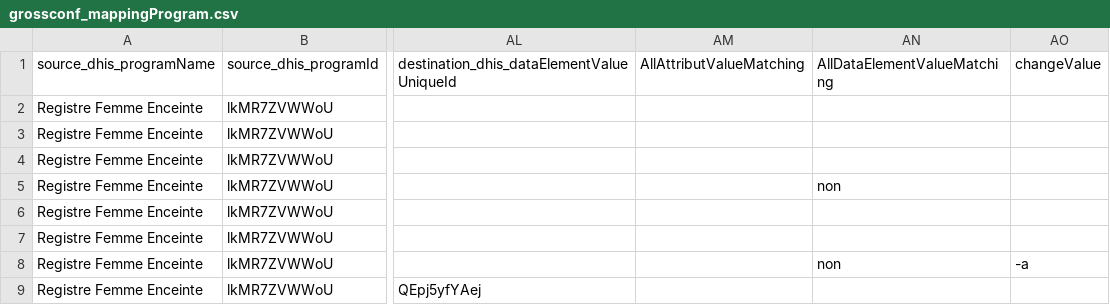
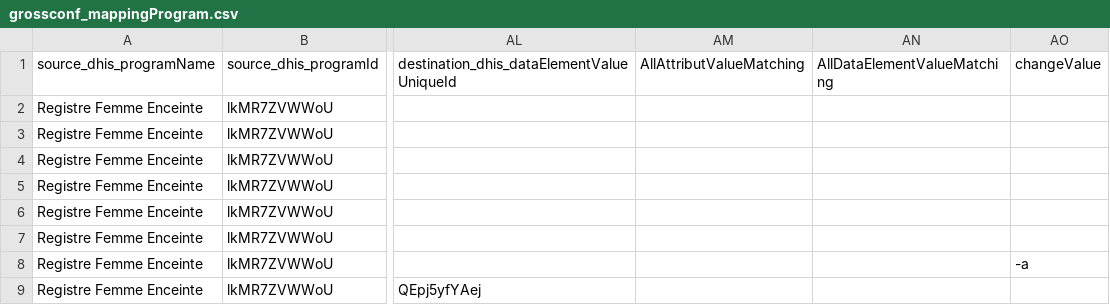
Before and after one commit to cyrillekouassi/ZatoFile, a CSV file: grossconf_mappingProgram.csv, drawn as a sheet; only a part is shown, gaps mark what is left out; the diff names each change by its address in the sheet, - before the commit and + after, or states it on an @@ line.

```diff
--- a/grossconf_mappingProgram.csv
+++ b/grossconf_mappingProgram.csv
-AN5: non
+AN5: (empty)
-AN8: non
+AN8: (empty)
```
Also changed, not shown: grossorient_mappingProgram.csv.
